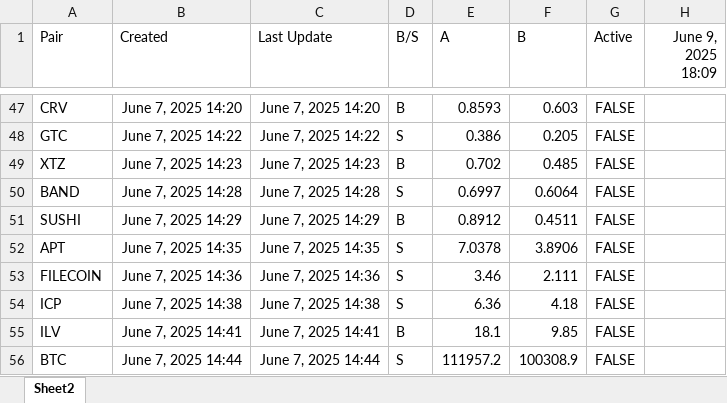
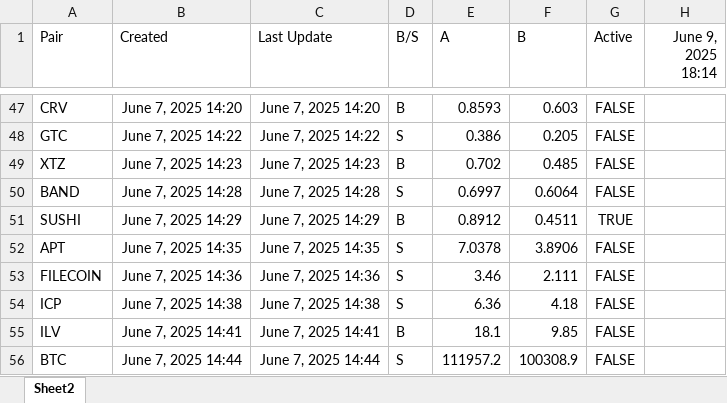
Before and after one commit to praston25/alert, an Excel workbook: Journal Trades.xlsx, sheet Sheet2, drawn as a sheet; only a part is shown, gaps mark what is left out; values as stored, in another font and other column widths than the file's, no borders; charts and pictures not drawn; the diff names each change by its address in the sheet, - before the commit and + after, or states it on an @@ line.

Commit message:
Add files via upload

```diff
--- a/Journal Trades.xlsx (sheet Sheet2)
+++ b/Journal Trades.xlsx (sheet Sheet2)
-H1: June 9, 2025 18:09
+H1: June 9, 2025 18:14
-G51 (Active): FALSE
+G51 (Active): TRUE
```
